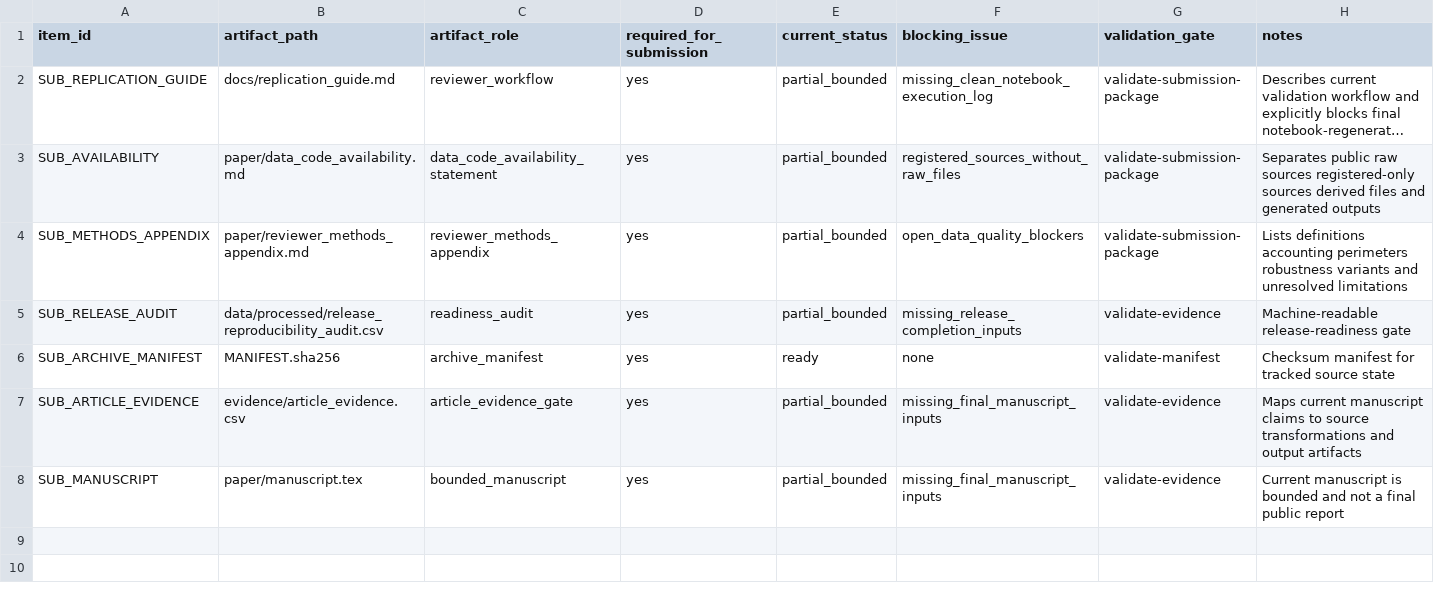
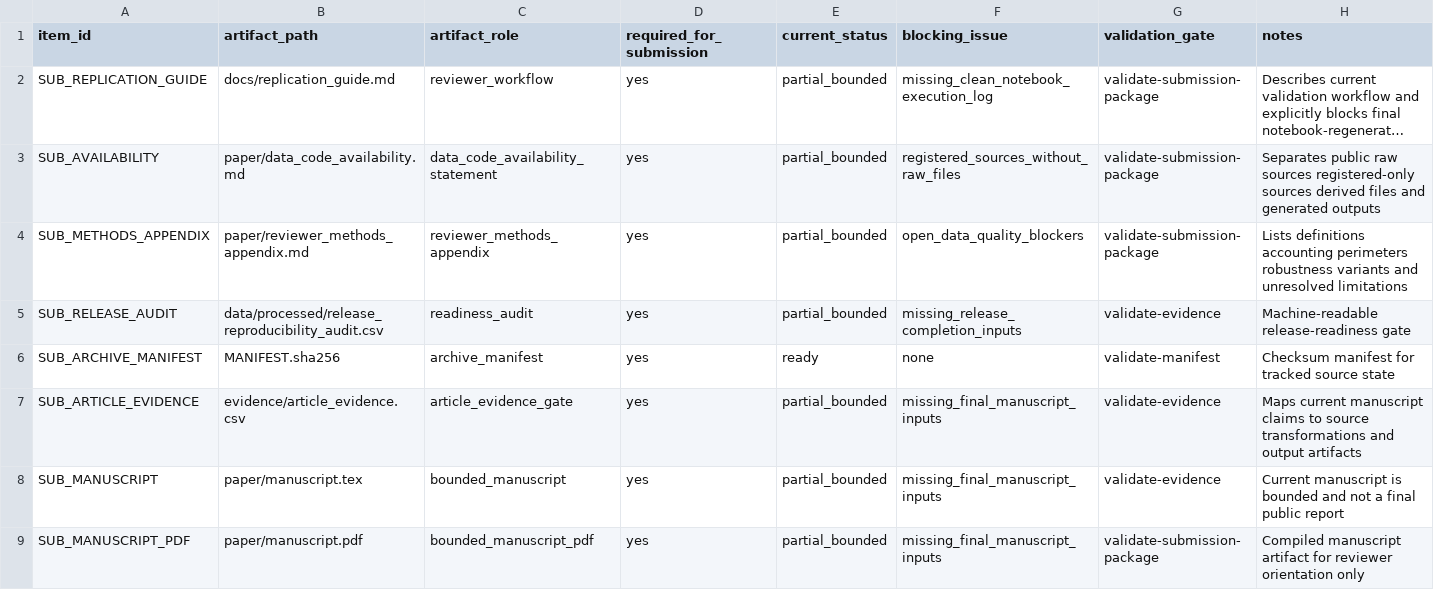
Before and after one commit to DiogoRibeiro7/portugal-public-pension-financing, a CSV file: data/processed/submission_package_manifest.csv, drawn as a sheet; long unchanged cells end in …; the diff names each change by its address in the sheet, - before the commit and + after, or states it on an @@ line.

Commit message:
Add submission artifact gate

```diff
--- a/data/processed/submission_package_manifest.csv
+++ b/data/processed/submission_package_manifest.csv
+row 9: SUB_MANUSCRIPT_PDF | paper/manuscript.pdf | bounded_manuscript_pdf | yes | partial_bounded | missing_final_manuscript_inputs | validate-submission-package | Compiled manuscript artifact for reviewer orientation only
```
Also changed, not shown: evidence/data_quality_registry.csv, evidence/execution_registry.csv, 5 other files.
